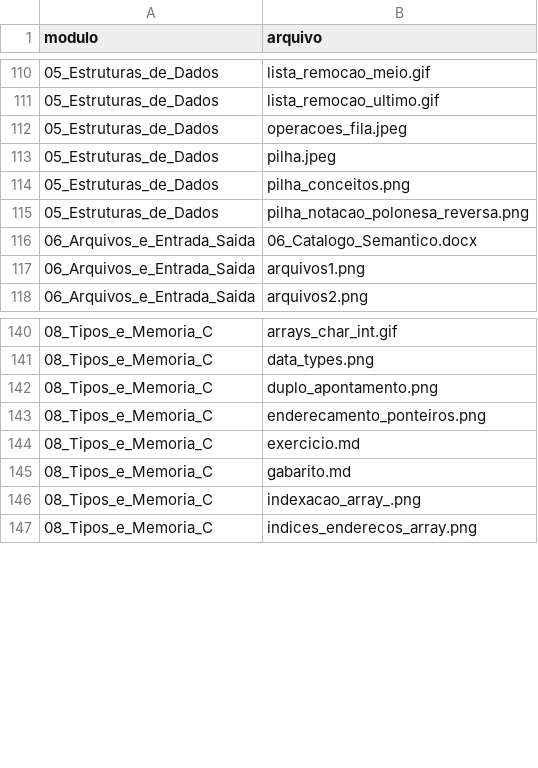
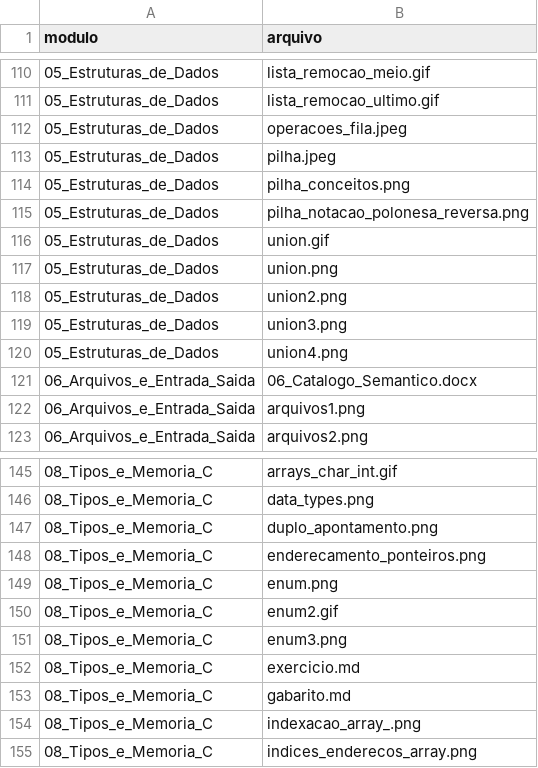
Before and after one commit to repiazza/Class_Material, a CSV file: inventario.csv, drawn as a sheet; only a part is shown, gaps mark what is left out; the diff covers the shown part only.

```diff
--- a/inventario.csv
+++ b/inventario.csv
@@ -115,2 +115,7 @@ modulo;arquivo
 05_Estruturas_de_Dados;pilha_notacao_polonesa_reversa.png
+05_Estruturas_de_Dados;union.gif
+05_Estruturas_de_Dados;union.png
+05_Estruturas_de_Dados;union2.png
+05_Estruturas_de_Dados;union3.png
+05_Estruturas_de_Dados;union4.png
 06_Arquivos_e_Entrada_Saida;06_Catalogo_Semantico.docx
@@ -143,2 +148,5 @@ modulo;arquivo
 08_Tipos_e_Memoria_C;enderecamento_ponteiros.png
+08_Tipos_e_Memoria_C;enum.png
+08_Tipos_e_Memoria_C;enum2.gif
+08_Tipos_e_Memoria_C;enum3.png
 08_Tipos_e_Memoria_C;exercicio.md
```
Also changed, not shown: 31 added rows elsewhere in this file, 2 other files.
